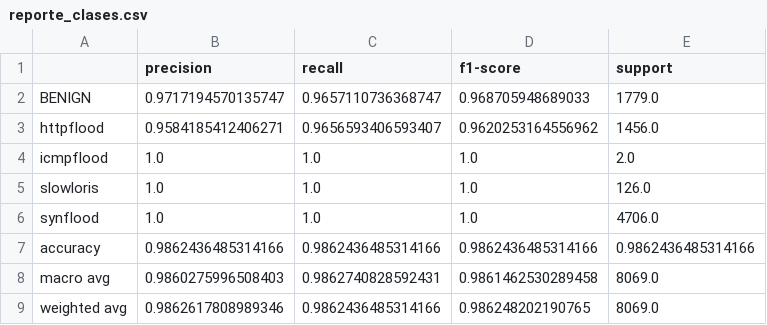
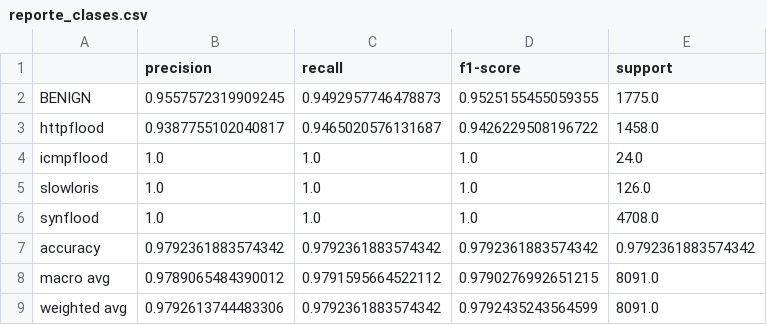
Before and after one commit to CrisMC2/sdn-ddos-multiclass-detection, a CSV file: notebooks/resultados/reporte_clases.csv, drawn as a sheet.

```diff
--- a/notebooks/resultados/reporte_clases.csv
+++ b/notebooks/resultados/reporte_clases.csv
@@ -1,9 +1,9 @@
 ,precision,recall,f1-score,support
-BENIGN,0.9717194570135747,0.9657110736368747,0.968705948689033,1779.0
-httpflood,0.9584185412406271,0.9656593406593407,0.9620253164556962,1456.0
-icmpflood,1.0,1.0,1.0,2.0
+BENIGN,0.9557572319909245,0.9492957746478873,0.9525155455059355,1775.0
+httpflood,0.9387755102040817,0.9465020576131687,0.9426229508196722,1458.0
+icmpflood,1.0,1.0,1.0,24.0
 slowloris,1.0,1.0,1.0,126.0
-synflood,1.0,1.0,1.0,4706.0
-accuracy,0.9862436485314166,0.9862436485314166,0.9862436485314166,0.9862436485314166
-macro avg,0.9860275996508403,0.9862740828592431,0.9861462530289458,8069.0
-weighted avg,0.9862617808989346,0.9862436485314166,0.986248202190765,8069.0
+synflood,1.0,1.0,1.0,4708.0
+accuracy,0.9792361883574342,0.9792361883574342,0.9792361883574342,0.9792361883574342
+macro avg,0.9789065484390012,0.9791595664522112,0.9790276992651215,8091.0
+weighted avg,0.9792613744483306,0.9792361883574342,0.9792435243564599,8091.0
```
Also changed, not shown: notebooks/resultados/que_se_detecta.csv, notebooks/resultados/que_se_detecta_simulacion.csv, 17 other files.
